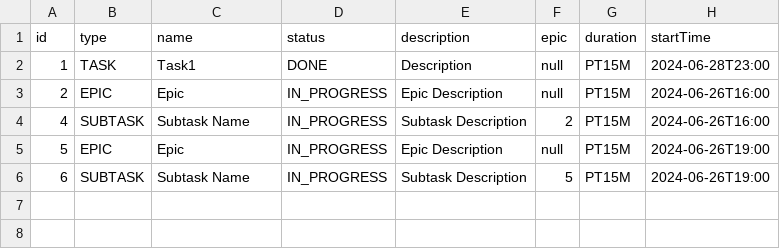
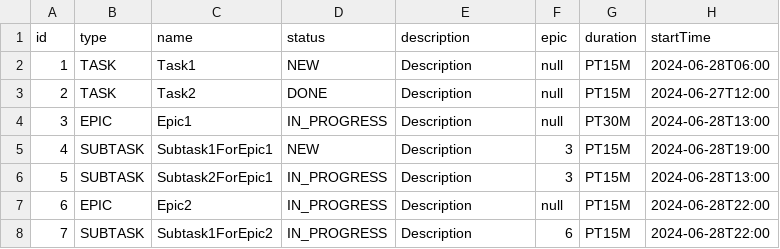
Before and after one commit to Kuras08/java-kanban, a CSV file: resources/task_manager_data.csv, drawn as a sheet.

```diff
--- a/resources/task_manager_data.csv
+++ b/resources/task_manager_data.csv
@@ -1,6 +1,8 @@
 id,type,name,status,description,epic,duration,startTime
-1,TASK,Task1,DONE,Description,null,PT15M,2024-06-28T23:00
-2,EPIC,Epic,IN_PROGRESS,Epic Description,null,PT15M,2024-06-26T16:00
-4,SUBTASK,Subtask Name,IN_PROGRESS,Subtask Description,2,PT15M,2024-06-26T16:00
-5,EPIC,Epic,IN_PROGRESS,Epic Description,null,PT15M,2024-06-26T19:00
-6,SUBTASK,Subtask Name,IN_PROGRESS,Subtask Description,5,PT15M,2024-06-26T19:00
+1,TASK,Task1,NEW,Description,null,PT15M,2024-06-28T06:00
+2,TASK,Task2,DONE,Description,null,PT15M,2024-06-27T12:00
+3,EPIC,Epic1,IN_PROGRESS,Description,null,PT30M,2024-06-28T13:00
+4,SUBTASK,Subtask1ForEpic1,NEW,Description,3,PT15M,2024-06-28T19:00
+5,SUBTASK,Subtask2ForEpic1,IN_PROGRESS,Description,3,PT15M,2024-06-28T13:00
+6,EPIC,Epic2,IN_PROGRESS,Description,null,PT15M,2024-06-28T22:00
+7,SUBTASK,Subtask1ForEpic2,IN_PROGRESS,Description,6,PT15M,2024-06-28T22:00
```
Also changed, not shown: out/production/java-kanban/task_manager_data.csv, 11 other files.
